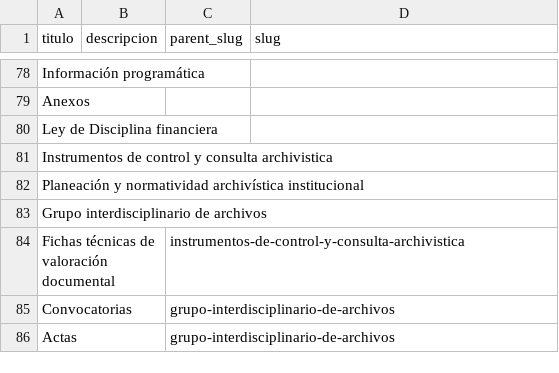
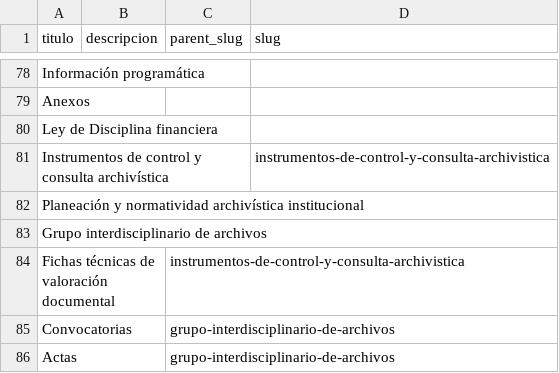
Before and after one commit to iieg-oficial/sitio2026, a CSV file: api/scripts/examples/subject_import_example.csv, drawn as a sheet; only a part is shown, gaps mark what is left out.

```diff
--- a/api/scripts/examples/subject_import_example.csv
+++ b/api/scripts/examples/subject_import_example.csv
@@ -80,3 +80,3 @@ Anexos,,,
 Ley de Disciplina financiera,,,
-Instrumentos de control y consulta archivistica,,,
+Instrumentos de control y consulta archivística,,,instrumentos-de-control-y-consulta-archivistica
 Planeación y normatividad archivística institucional,,,
```
Also changed, not shown: api/scripts/examples/organos_import_example.csv.
